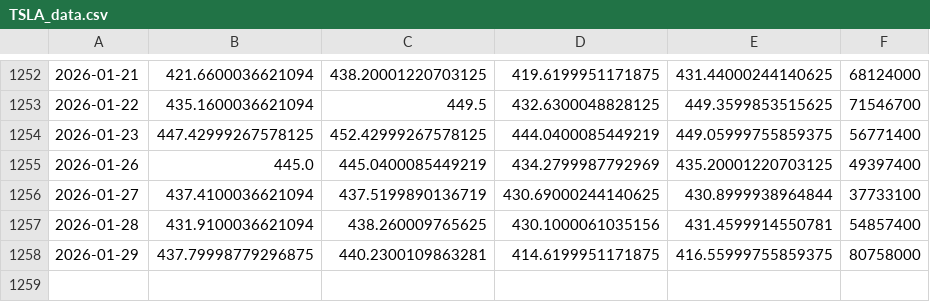
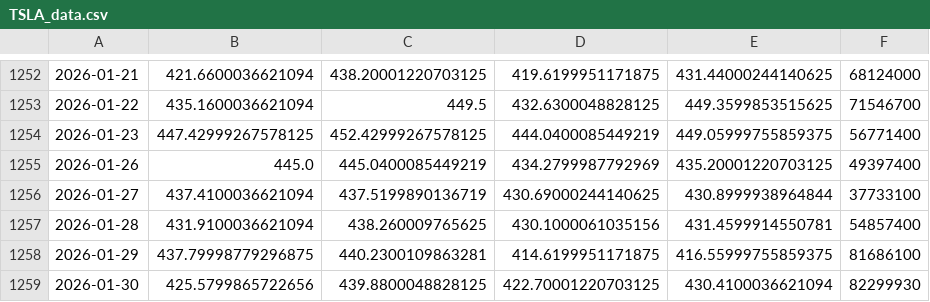
Before and after one commit to caremyro/finance_analysis, a CSV file: data/raw/TSLA_data.csv, drawn as a sheet; only a part is shown, gaps mark what is left out; the diff names each change by its address in the sheet, - before the commit and + after, or states it on an @@ line.

```diff
--- a/data/raw/TSLA_data.csv
+++ b/data/raw/TSLA_data.csv
-F1258: 80758000
+F1258: 81686100
+row 1259: 2026-01-30 | 425.5799865722656 | 439.8800048828125 | 422.70001220703125 | 430.4100036621094 | 82299930
```
Also changed, not shown: data/processed/AAPL_clean.csv, data/processed/BTC_USD_clean.csv, 10 other files.
